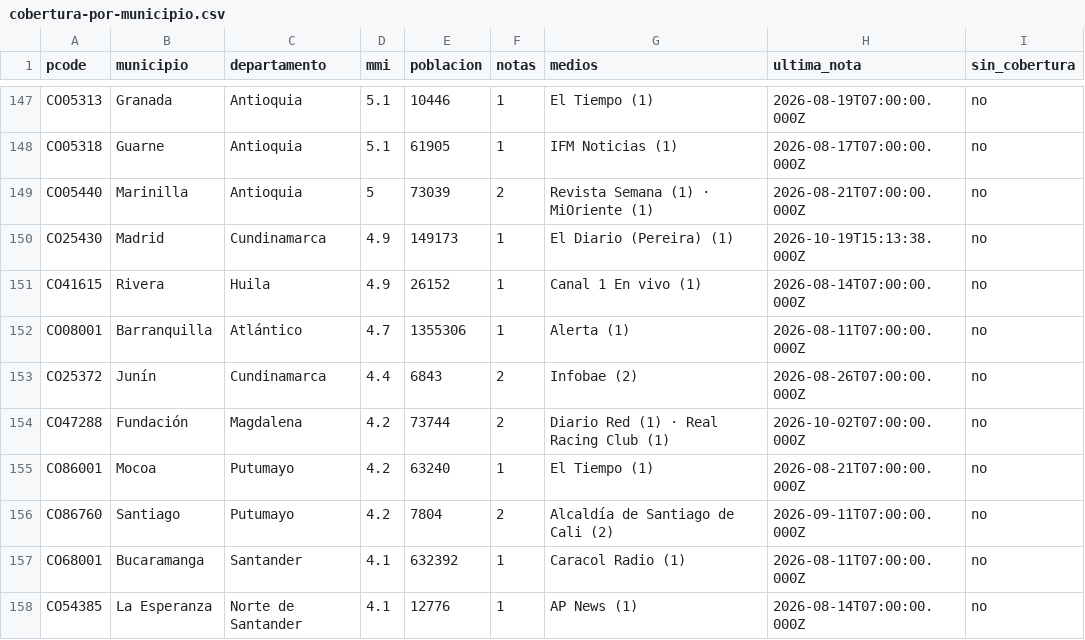
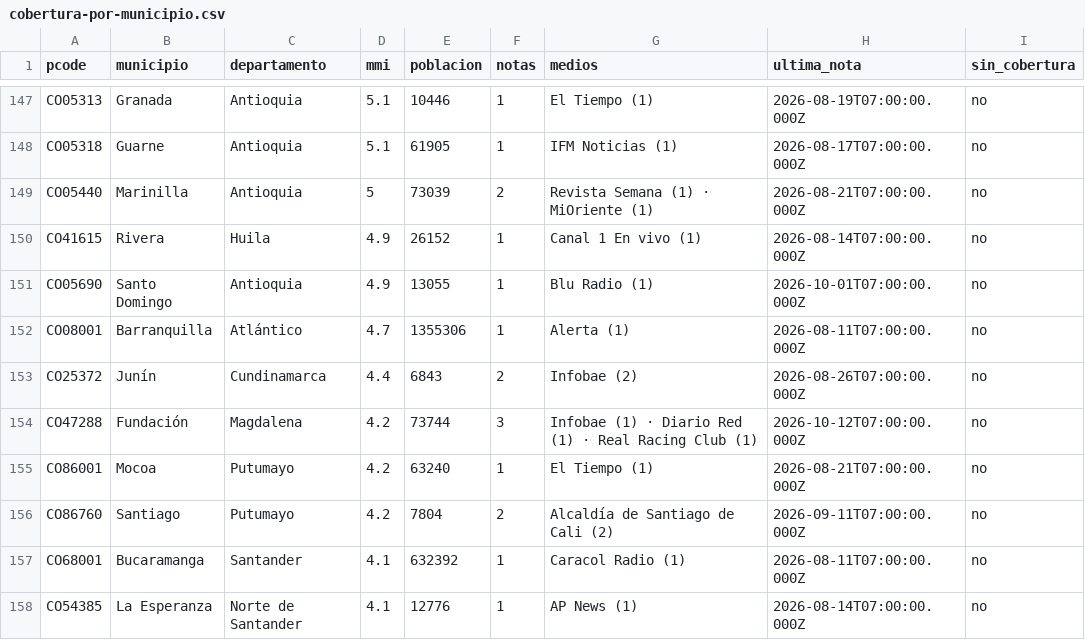
Before and after one commit to YesidAlmanzaGamba/report_cali, a CSV file: data/export/cobertura-por-municipio.csv, drawn as a sheet; only a part is shown, gaps mark what is left out; the diff covers the shown part only.

```diff
--- a/data/export/cobertura-por-municipio.csv
+++ b/data/export/cobertura-por-municipio.csv
@@ -149,7 +149,7 @@ CO05318,Guarne,Antioquia,5.1,61905,1,IFM Noticias (1),2026-08-17T07:00:00.000Z,n
 CO05440,Marinilla,Antioquia,5,73039,2,Revista Semana (1) · MiOriente (1),2026-08-21T07:00:00.000Z,no
-CO25430,Madrid,Cundinamarca,4.9,149173,1,El Diario (Pereira) (1),2026-10-19T15:13:38.000Z,no
 CO41615,Rivera,Huila,4.9,26152,1,Canal 1 En vivo (1),2026-08-14T07:00:00.000Z,no
+CO05690,Santo Domingo,Antioquia,4.9,13055,1,Blu Radio (1),2026-10-01T07:00:00.000Z,no
 CO08001,Barranquilla,Atlántico,4.7,1355306,1,Alerta (1),2026-08-11T07:00:00.000Z,no
 CO25372,Junín,Cundinamarca,4.4,6843,2,Infobae (2),2026-08-26T07:00:00.000Z,no
-CO47288,Fundación,Magdalena,4.2,73744,2,Diario Red (1) · Real Racing Club (1),2026-10-02T07:00:00.000Z,no
+CO47288,Fundación,Magdalena,4.2,73744,3,Infobae (1) · Diario Red (1) · Real Racing Club (1),2026-10-12T07:00:00.000Z,no
 CO86001,Mocoa,Putumayo,4.2,63240,1,El Tiempo (1),2026-08-21T07:00:00.000Z,no
```
Also changed, not shown: 2 removed rows and 28 edited cells elsewhere in this file, 5 other files.
